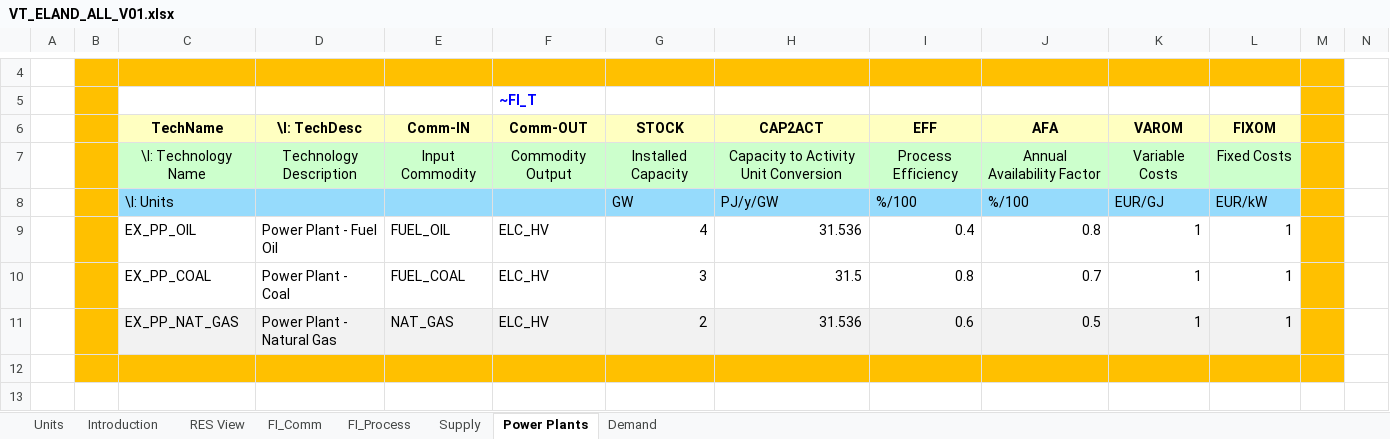
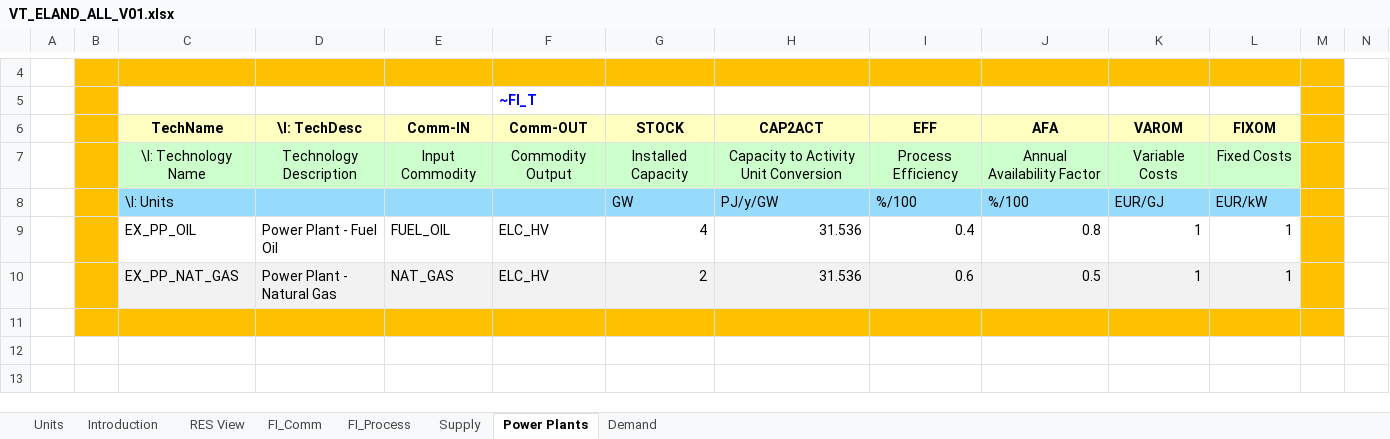
Before and after one commit to mik91203/ELAND_01, an Excel workbook: VT_ELAND_ALL_V01.xlsx, sheet Power Plants, drawn as a sheet; only a part is shown, gaps mark what is left out; the shorter side is filled out with more unchanged rows; values as stored, in another font and other column widths than the file's, no borders; charts and pictures not drawn; rows hold the shown columns only; the diff names each change by its address in the sheet, - before the commit and + after, or states it on an @@ line.

```diff
--- a/VT_ELAND_ALL_V01.xlsx (sheet Power Plants)
+++ b/VT_ELAND_ALL_V01.xlsx (sheet Power Plants)
-row 10:  |  | EX_PP_COAL | Power Plant - Coal | FUEL_COAL | ELC_HV | 3 | 31.5 | 0.8 | 0.7 | 1 | 1
```
Also changed, not shown: sheet Demand, sheet FI_Comm, sheet FI_Process, sheet Supply, charts or pictures.
